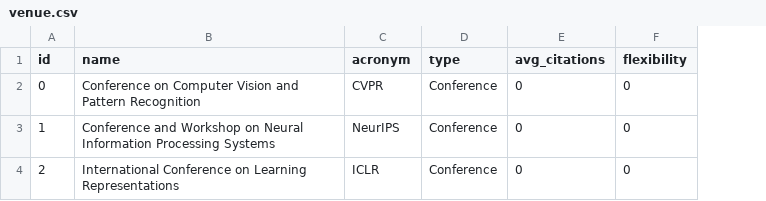
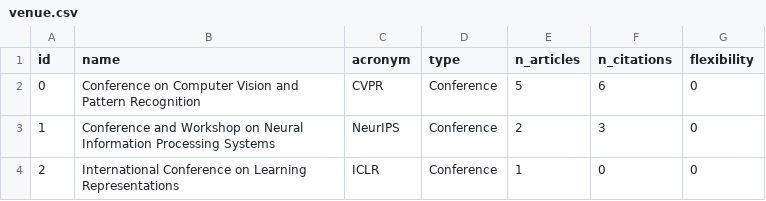
Before and after one commit to CS-tem/CStem, a CSV file: backend/data/csv/venue.csv, drawn as a sheet; removed rows and columns are numbered as before the commit, all else as after; the diff names each change by its address in the sheet, - before the commit and + after, or states it on an @@ line.

Commit message:
added spark code for venue metrics

```diff
--- a/backend/data/csv/venue.csv
+++ b/backend/data/csv/venue.csv
-column E (avg_citations), rows 2-4: all 0
+column E (n_articles), rows 2-4: 5 | 2 | 1
+column F (n_citations), rows 2-4: 6 | 3 | 0
```
Also changed, not shown: 2 other files.
